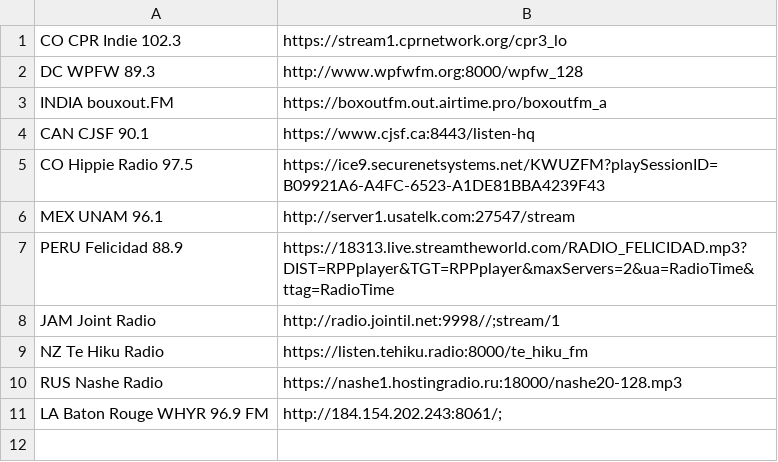
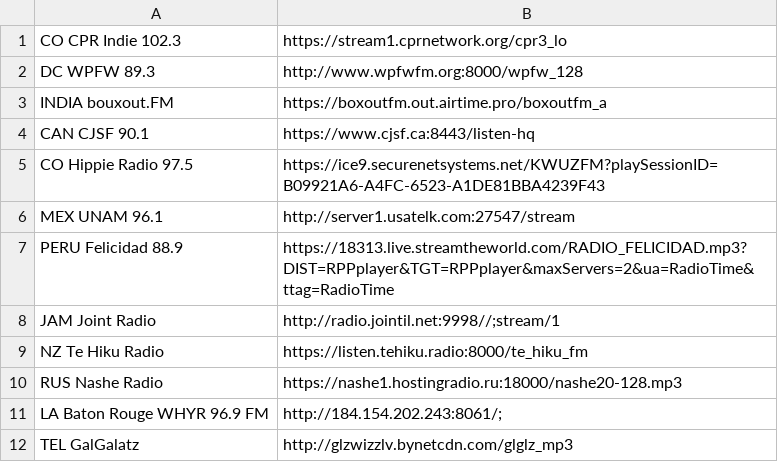
Before and after one commit to Elijah1111/PiRadio, a CSV file: stations.csv, drawn as a sheet.

Commit message:
Added a Station from Tel Aviv, seems neat

```diff
--- a/stations.csv
+++ b/stations.csv
@@ -11 +11,2 @@ RUS Nashe Radio,https://nashe1.hostingradio.ru:18000/nashe20-128.mp3
 LA Baton Rouge WHYR 96.9 FM,http://184.154.202.243:8061/;
+TEL GalGalatz,http://glzwizzlv.bynetcdn.com/glglz_mp3
```
